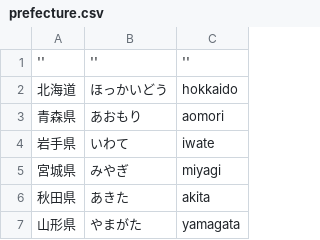
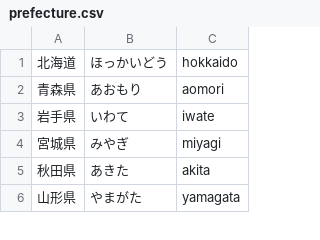
Before and after one commit to abe0731/minpacker, a CSV file: db/csv/prefecture.csv, drawn as a sheet; only a part is shown; the diff names each change by its address in the sheet, - before the commit and + after, or states it on an @@ line.

```diff
--- a/db/csv/prefecture.csv
+++ b/db/csv/prefecture.csv
-row 1: '' | '' | ''
```
Also changed, not shown: db/csv/airport.csv, db/csv/city.csv, 1 other file.
